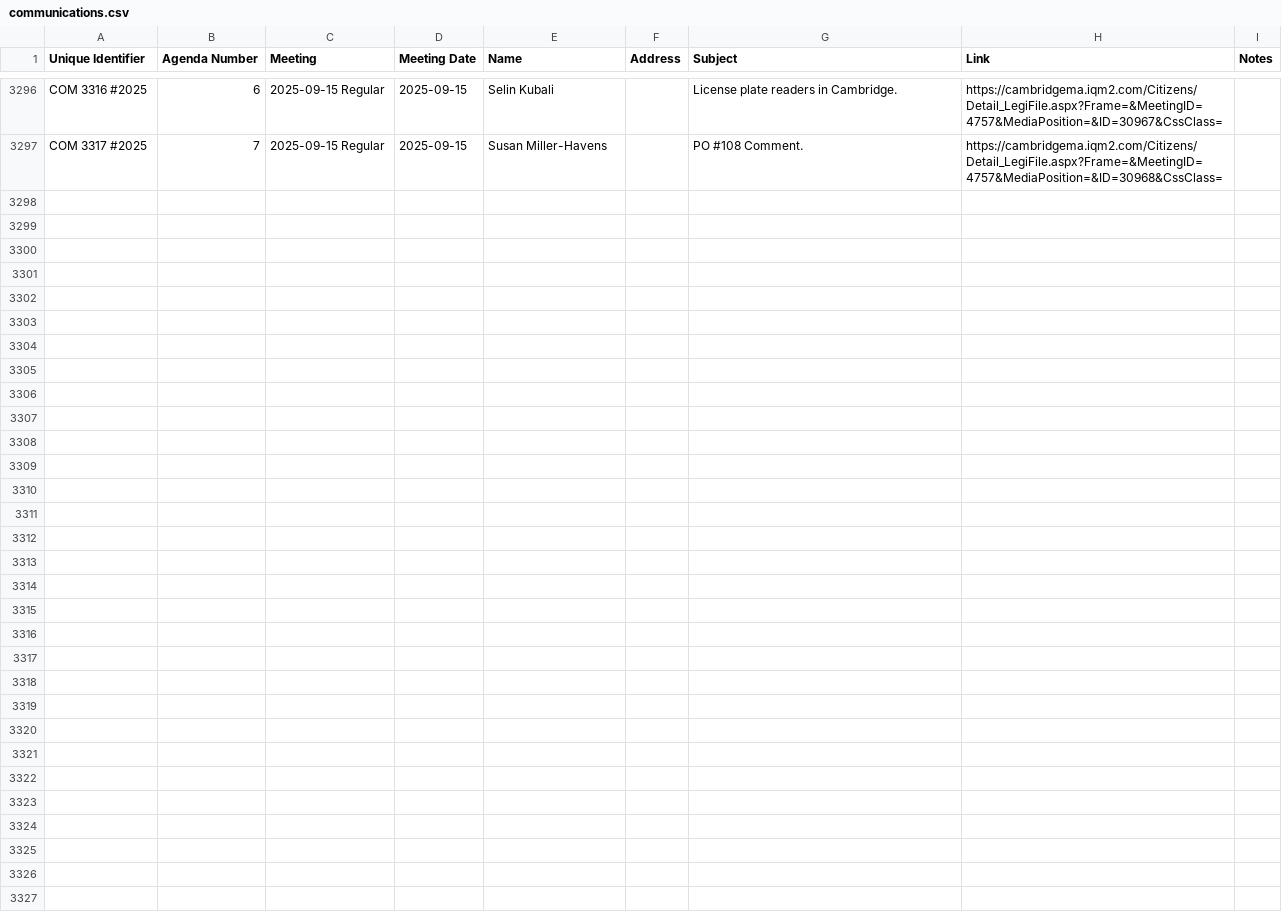
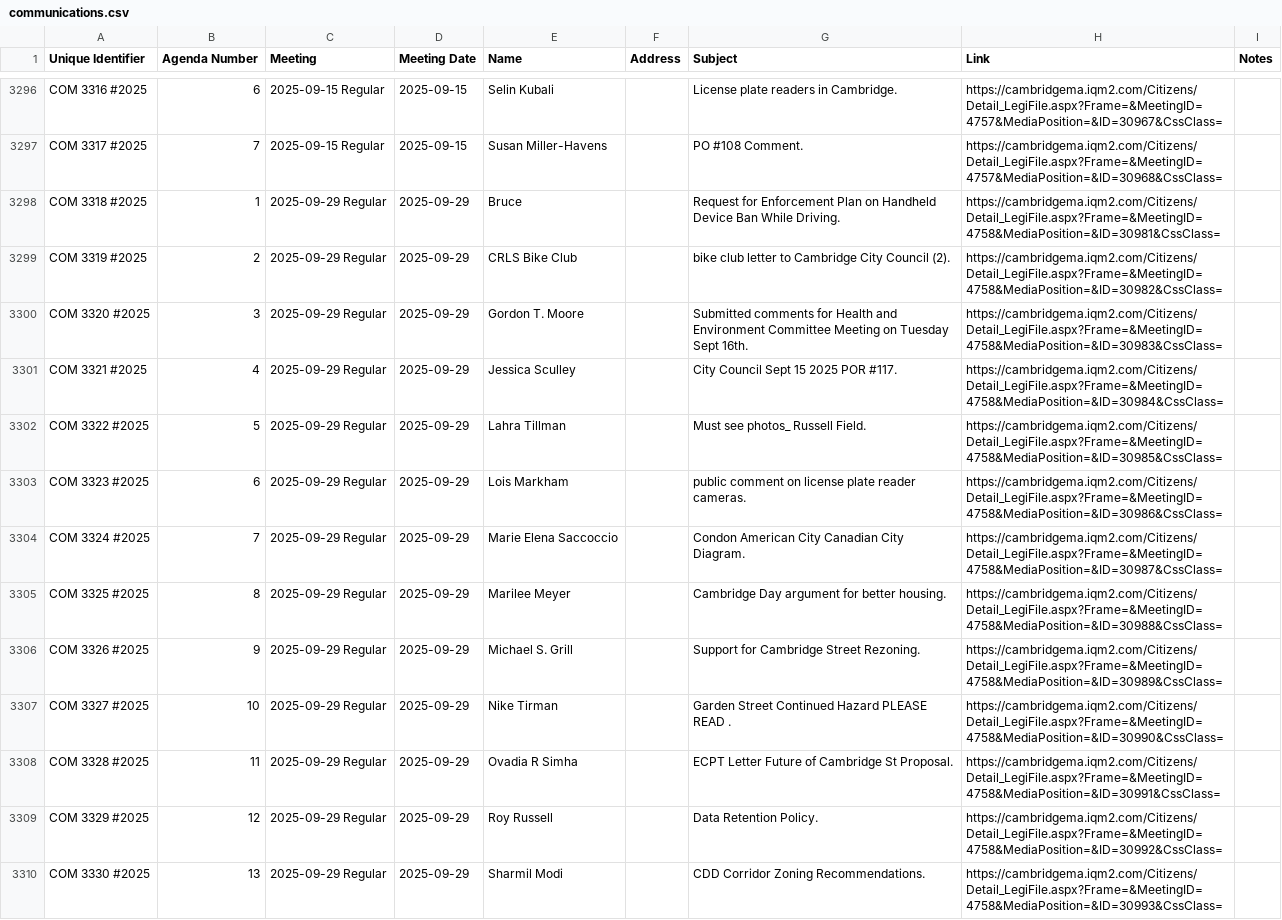
Before and after one commit to cjfman/Cambridge-Review, a CSV file: meeting_data/processed/2025/communications.csv, drawn as a sheet; only a part is shown, gaps mark what is left out; the diff covers the shown part only; the diff names each change by its address in the sheet, - before the commit and + after, or states it on an @@ line.

Commit message:
Add next meeting

```diff
--- a/meeting_data/processed/2025/communications.csv
+++ b/meeting_data/processed/2025/communications.csv
+row 3298: COM 3318 #2025 | 1 | 2025-09-29 Regular | 2025-09-29 | Bruce |  | Request for Enforcement Plan on Handheld Device Ban While Driving. | https://cambridgema.iqm2.com/Citizens/Detail_LegiFile.aspx?Frame=&MeetingID=4758&MediaPosition=&ID=30981&CssClass=
+row 3299: COM 3319 #2025 | 2 | 2025-09-29 Regular | 2025-09-29 | CRLS Bike Club |  | bike club letter to Cambridge City Council (2). | https://cambridgema.iqm2.com/Citizens/Detail_LegiFile.aspx?Frame=&MeetingID=4758&MediaPosition=&ID=30982&CssClass=
+row 3300: COM 3320 #2025 | 3 | 2025-09-29 Regular | 2025-09-29 | Gordon T. Moore |  | Submitted comments for Health and Environment Committee Meeting on Tuesday Sept 16th. | https://cambridgema.iqm2.com/Citizens/Detail_LegiFile.aspx?Frame=&MeetingID=4758&MediaPosition=&ID=30983&CssClass=
+row 3301: COM 3321 #2025 | 4 | 2025-09-29 Regular | 2025-09-29 | Jessica Sculley |  | City Council Sept 15 2025 POR #117. | https://cambridgema.iqm2.com/Citizens/Detail_LegiFile.aspx?Frame=&MeetingID=4758&MediaPosition=&ID=30984&CssClass=
+row 3302: COM 3322 #2025 | 5 | 2025-09-29 Regular | 2025-09-29 | Lahra Tillman |  | Must see photos_ Russell Field. | https://cambridgema.iqm2.com/Citizens/Detail_LegiFile.aspx?Frame=&MeetingID=4758&MediaPosition=&ID=30985&CssClass=
+row 3303: COM 3323 #2025 | 6 | 2025-09-29 Regular | 2025-09-29 | Lois Markham |  | public comment on license plate reader cameras. | https://cambridgema.iqm2.com/Citizens/Detail_LegiFile.aspx?Frame=&MeetingID=4758&MediaPosition=&ID=30986&CssClass=
+row 3304: COM 3324 #2025 | 7 | 2025-09-29 Regular | 2025-09-29 | Marie Elena Saccoccio |  | Condon American City Canadian City Diagram. | https://cambridgema.iqm2.com/Citizens/Detail_LegiFile.aspx?Frame=&MeetingID=4758&MediaPosition=&ID=30987&CssClass=
+row 3305: COM 3325 #2025 | 8 | 2025-09-29 Regular | 2025-09-29 | Marilee Meyer |  | Cambridge Day argument for better housing. | https://cambridgema.iqm2.com/Citizens/Detail_LegiFile.aspx?Frame=&MeetingID=4758&MediaPosition=&ID=30988&CssClass=
+row 3306: COM 3326 #2025 | 9 | 2025-09-29 Regular | 2025-09-29 | Michael S. Grill |  | Support for Cambridge Street Rezoning. | https://cambridgema.iqm2.com/Citizens/Detail_LegiFile.aspx?Frame=&MeetingID=4758&MediaPosition=&ID=30989&CssClass=
+row 3307: COM 3327 #2025 | 10 | 2025-09-29 Regular | 2025-09-29 | Nike Tirman |  | Garden Street Continued Hazard PLEASE READ . | https://cambridgema.iqm2.com/Citizens/Detail_LegiFile.aspx?Frame=&MeetingID=4758&MediaPosition=&ID=30990&CssClass=
+row 3308: COM 3328 #2025 | 11 | 2025-09-29 Regular | 2025-09-29 | Ovadia R Simha |  | ECPT Letter Future of Cambridge St Proposal. | https://cambridgema.iqm2.com/Citizens/Detail_LegiFile.aspx?Frame=&MeetingID=4758&MediaPosition=&ID=30991&CssClass=
+row 3309: COM 3329 #2025 | 12 | 2025-09-29 Regular | 2025-09-29 | Roy Russell |  | Data Retention Policy. | https://cambridgema.iqm2.com/Citizens/Detail_LegiFile.aspx?Frame=&MeetingID=4758&MediaPosition=&ID=30992&CssClass=
+row 3310: COM 3330 #2025 | 13 | 2025-09-29 Regular | 2025-09-29 | Sharmil Modi |  | CDD Corridor Zoning Recommendations. | https://cambridgema.iqm2.com/Citizens/Detail_LegiFile.aspx?Frame=&MeetingID=4758&MediaPosition=&ID=30993&CssClass=
```
Also changed, not shown: 12 added rows elsewhere in this file, meeting_data/processed/2025/applications_and_petitions.csv, meeting_data/processed/2025/cma.csv, 43 other files.
